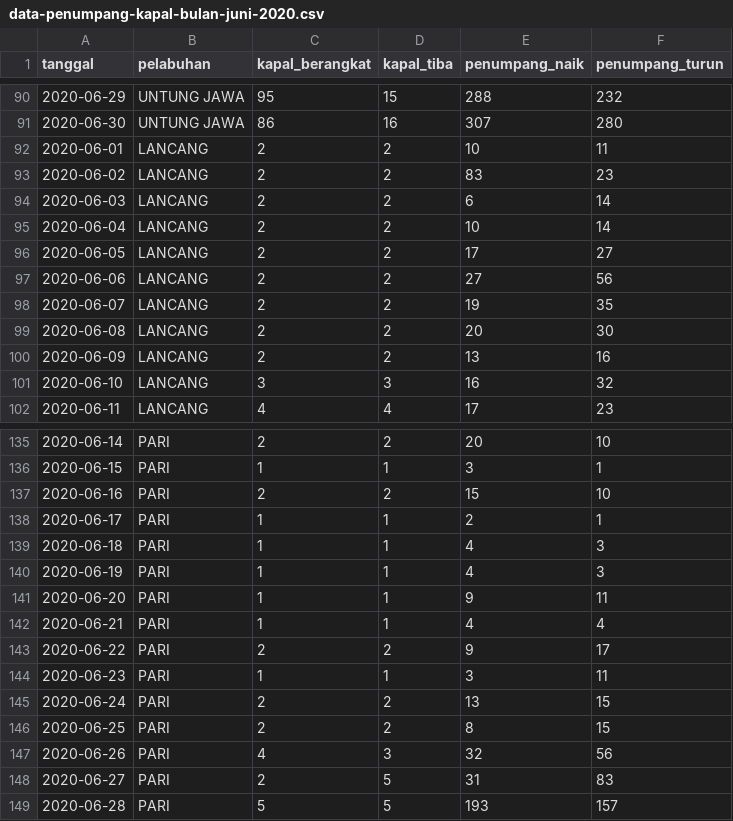
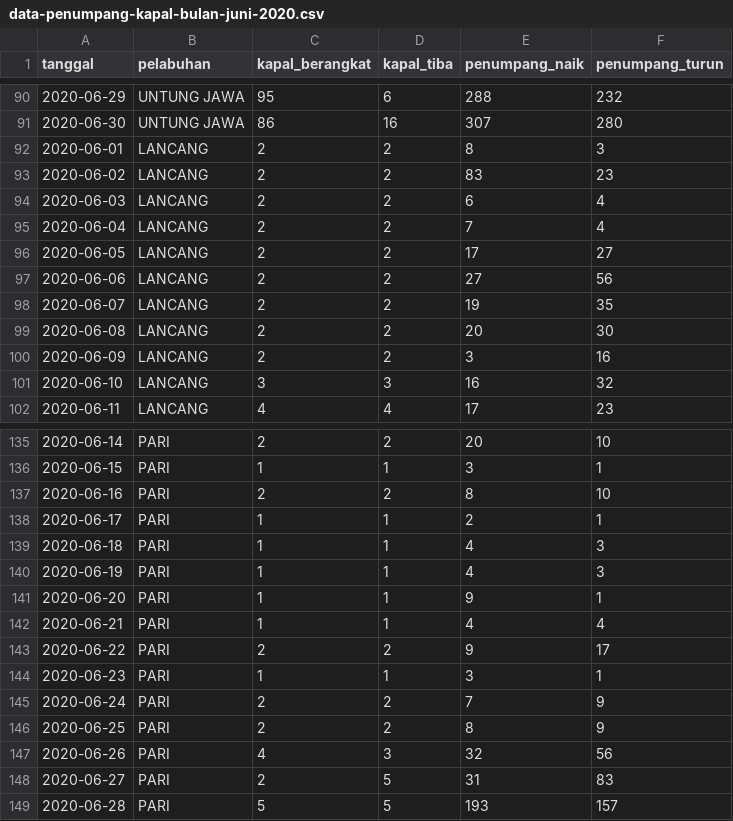
Before and after one commit to VildaAprilia/dataset, a CSV file: data-penumpang-kapal-bulan-juni-2020.csv, drawn as a sheet; only a part is shown, gaps mark what is left out; the diff covers the shown part only.

Commit message:
Update data-penumpang-kapal-bulan-juni-2020.csv

```diff
--- a/data-penumpang-kapal-bulan-juni-2020.csv
+++ b/data-penumpang-kapal-bulan-juni-2020.csv
@@ -90,7 +90,7 @@ tanggal,pelabuhan,kapal_berangkat,kapal_tiba,penumpang_naik,penumpang_turun
-2020-06-29,UNTUNG JAWA,95,15,288,232
+2020-06-29,UNTUNG JAWA,95,6,288,232
 2020-06-30,UNTUNG JAWA,86,16,307,280
-2020-06-01,LANCANG,2,2,10,11
+2020-06-01,LANCANG,2,2,8,3
 2020-06-02,LANCANG,2,2,83,23
-2020-06-03,LANCANG,2,2,6,14
-2020-06-04,LANCANG,2,2,10,14
+2020-06-03,LANCANG,2,2,6,4
+2020-06-04,LANCANG,2,2,7,4
 2020-06-05,LANCANG,2,2,17,27
@@ -99,3 +99,3 @@ tanggal,pelabuhan,kapal_berangkat,kapal_tiba,penumpang_naik,penumpang_turun
 2020-06-08,LANCANG,2,2,20,30
-2020-06-09,LANCANG,2,2,13,16
+2020-06-09,LANCANG,2,2,3,16
 2020-06-10,LANCANG,3,3,16,32
@@ -136,3 +136,3 @@ tanggal,pelabuhan,kapal_berangkat,kapal_tiba,penumpang_naik,penumpang_turun
 2020-06-15,PARI,1,1,3,1
-2020-06-16,PARI,2,2,15,10
+2020-06-16,PARI,2,2,8,10
 2020-06-17,PARI,1,1,2,1
@@ -140,8 +140,8 @@ tanggal,pelabuhan,kapal_berangkat,kapal_tiba,penumpang_naik,penumpang_turun
 2020-06-19,PARI,1,1,4,3
-2020-06-20,PARI,1,1,9,11
+2020-06-20,PARI,1,1,9,1
 2020-06-21,PARI,1,1,4,4
 2020-06-22,PARI,2,2,9,17
-2020-06-23,PARI,1,1,3,11
-2020-06-24,PARI,2,2,13,15
-2020-06-25,PARI,2,2,8,15
+2020-06-23,PARI,1,1,3,1
+2020-06-24,PARI,2,2,7,9
+2020-06-25,PARI,2,2,8,9
 2020-06-26,PARI,4,3,32,56
```
Also changed, not shown: 52 edited cells elsewhere in this file.
